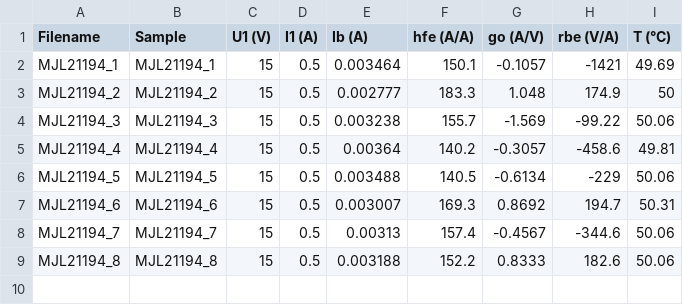
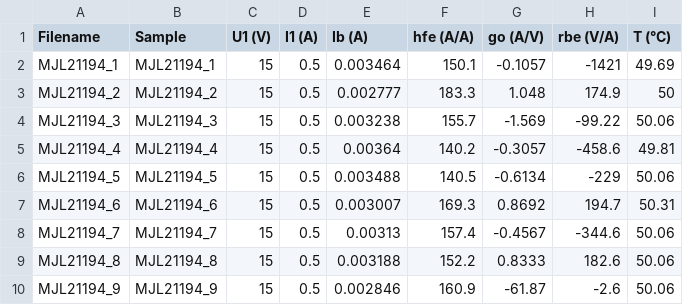
Before and after one commit to mbrennwa/curvetracedata, a CSV file: MJL21194/parameters.csv, drawn as a sheet; the diff names each change by its address in the sheet, - before the commit and + after, or states it on an @@ line.

```diff
--- a/MJL21194/parameters.csv
+++ b/MJL21194/parameters.csv
+row 10: MJL21194_9 | MJL21194_9 | 15 | 0.5 | 0.002846 | 160.9 | -61.87 | -2.6 | 50.06
```
Also changed, not shown: MJL21194/curvematch.csv, 38 other files.
